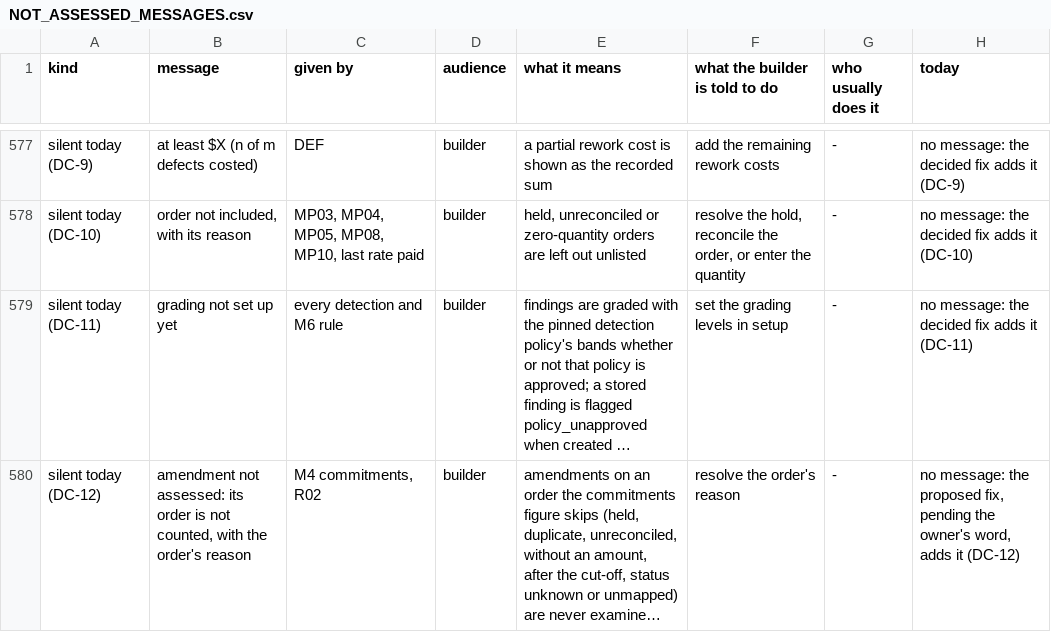
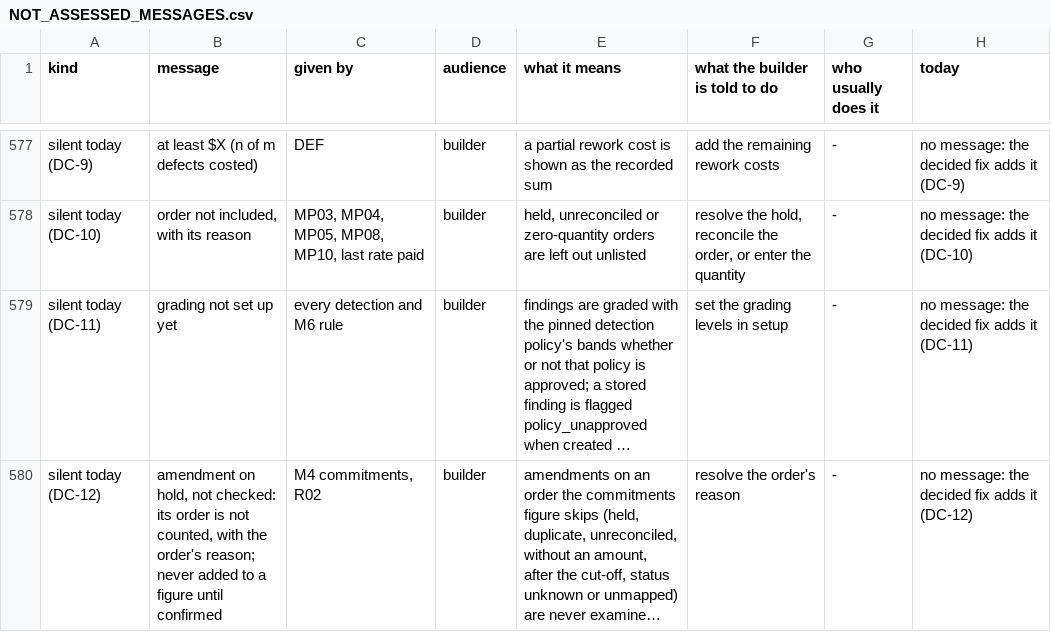
Before and after one commit to mannykappos/apg-stage1-private, a CSV file: rev4/NOT_ASSESSED_MESSAGES.csv, drawn as a sheet; only a part is shown, gaps mark what is left out; long unchanged cells end in …; the diff names each change by its address in the sheet, - before the commit and + after, or states it on an @@ line.

```diff
--- a/rev4/NOT_ASSESSED_MESSAGES.csv
+++ b/rev4/NOT_ASSESSED_MESSAGES.csv
-B580 (message): amendment not assessed: its order is not counted, with the order's reason
+B580 (message): amendment on hold, not checked: its order is not counted, with the order's reason; never added to a figure until confirmed
-H580 (today): …message: the proposed fix, pending the owner's word, adds it…
+H580 (today): …message: the decided fix adds it…
```
Also changed, not shown: 8 other files.
